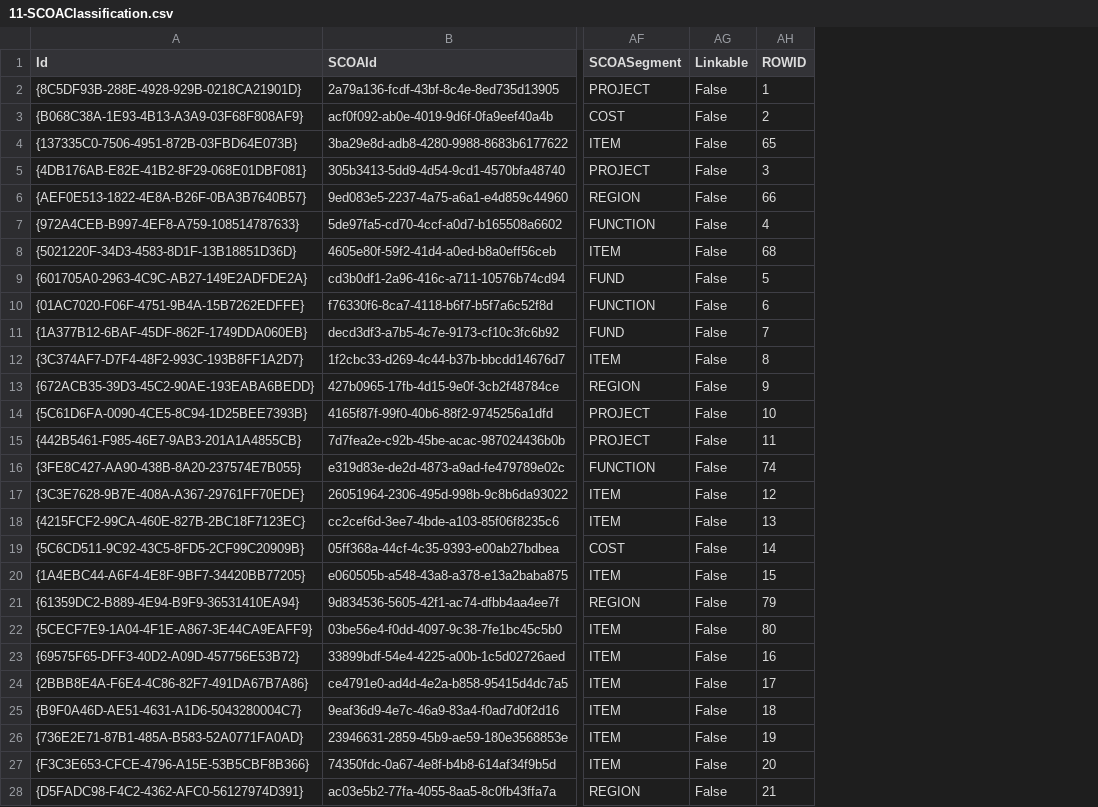
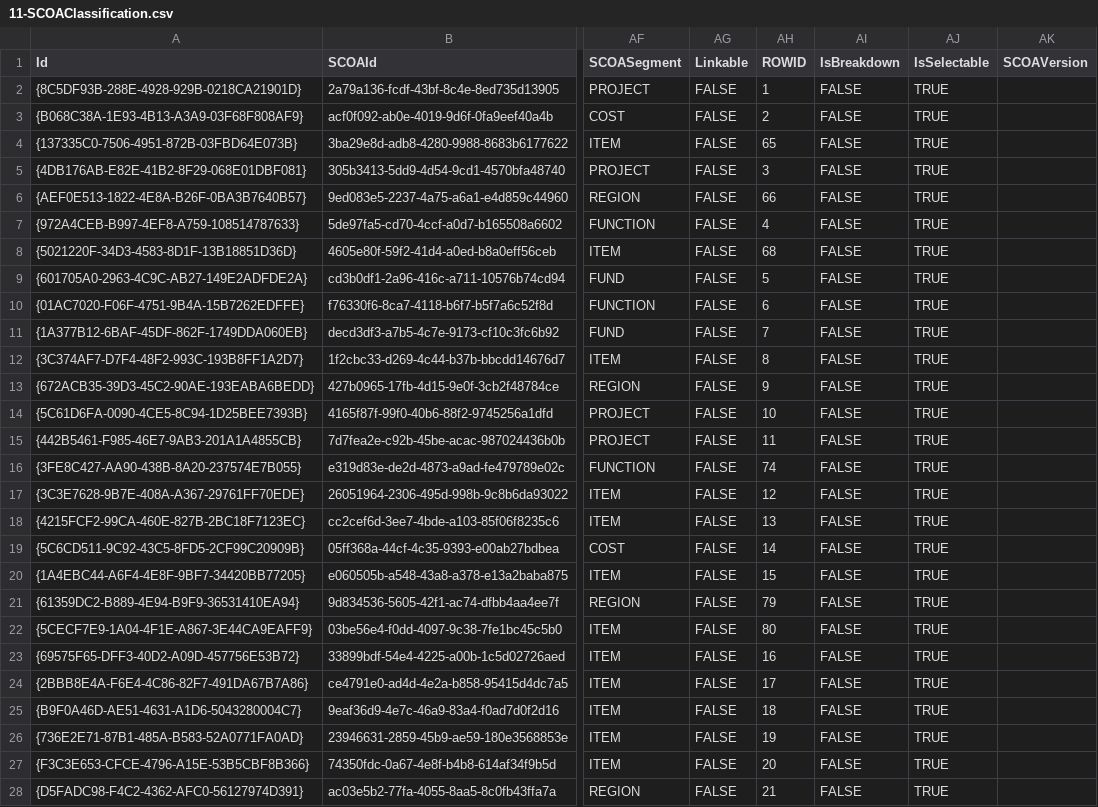
Before and after one commit to IMQS/imqs-asset-testing, a CSV file: scripts/v6/prime/11-SCOAClassification.csv, drawn as a sheet; only a part is shown, gaps mark what is left out; the diff covers the shown part only; the diff names each change by its address in the sheet, - before the commit and + after, or states it on an @@ line.

Commit message:
Added breakdown to scoa classification test data

```diff
--- a/scripts/v6/prime/11-SCOAClassification.csv
+++ b/scripts/v6/prime/11-SCOAClassification.csv
+column AI (IsBreakdown), rows 2-28: all FALSE
+column AJ (IsSelectable), rows 2-28: all TRUE
+column AK (SCOAVersion), empty
-AG2:AG28 (Linkable): False
+AG2:AG28 (Linkable): FALSE
```
Also changed, not shown: 1 added row and 63 edited cells elsewhere in this file.
